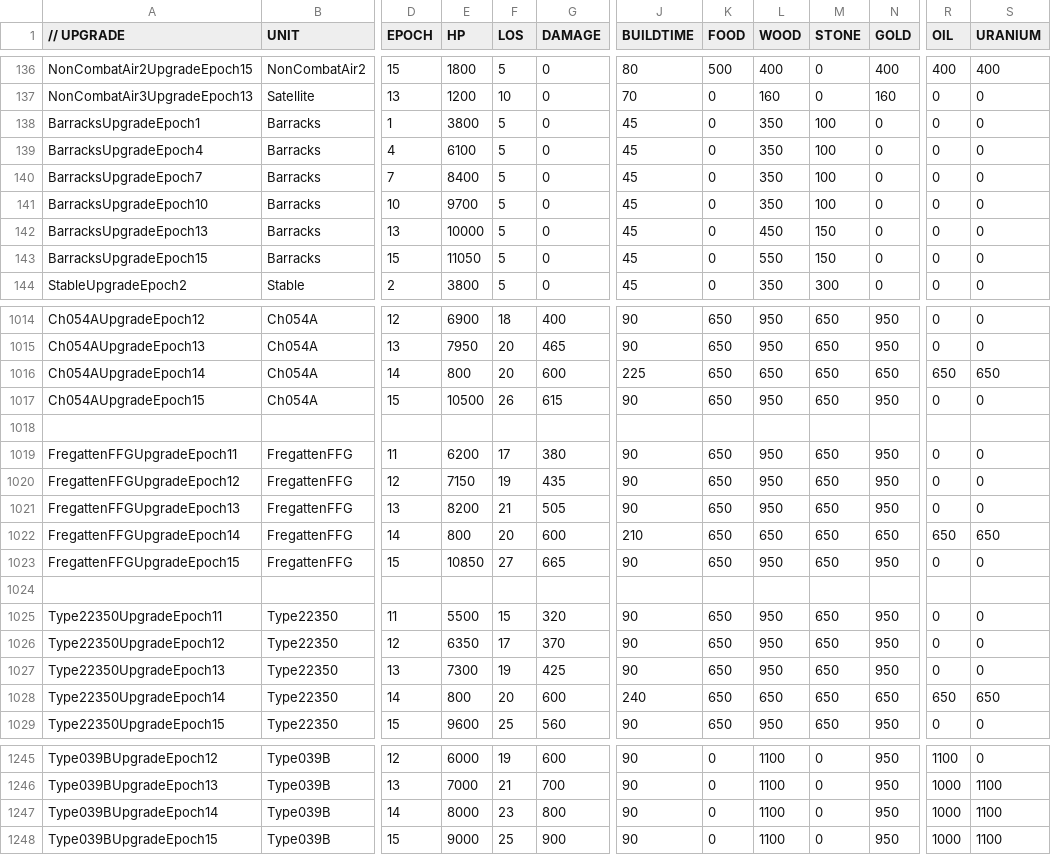
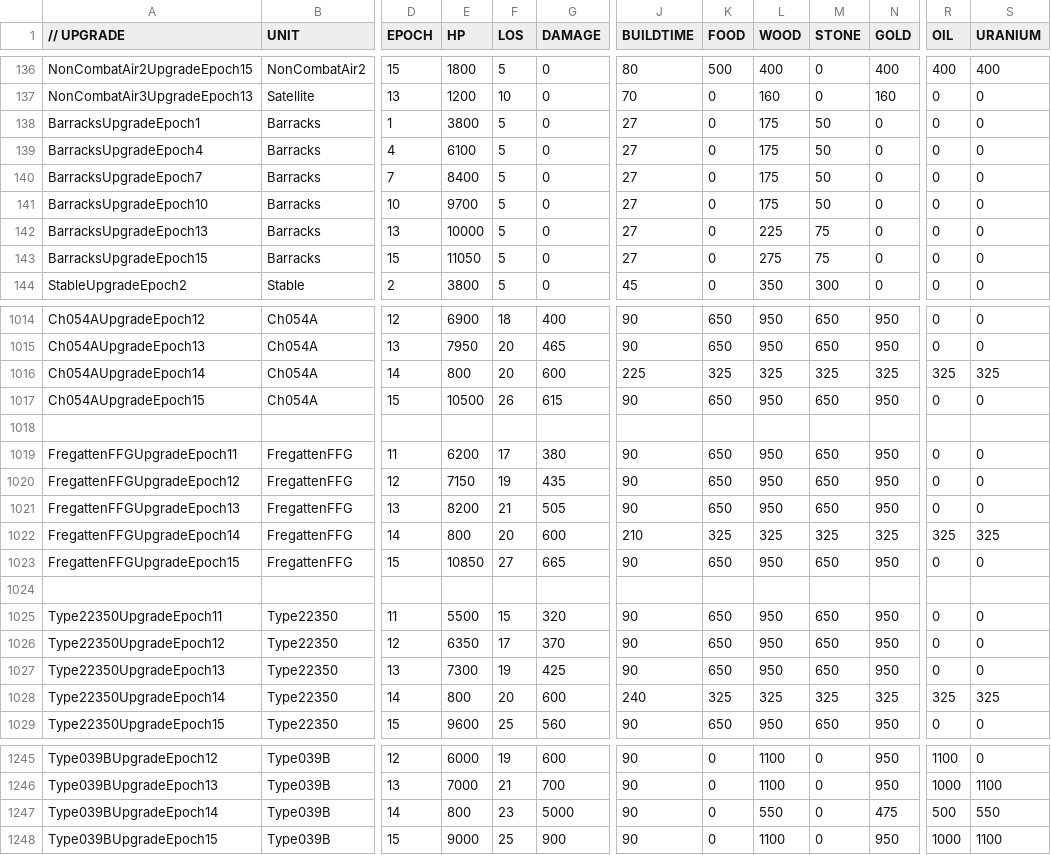
Before and after one commit to luojiang419/ee2, a CSV file: game-metadata/EE2X_db/TechTree/upgrade_unittypes.csv, drawn as a sheet; only a part is shown, gaps mark what is left out; the diff covers the shown part only; the diff names each change by its address in the sheet, - before the commit and + after, or states it on an @@ line.

```diff
--- a/game-metadata/EE2X_db/TechTree/upgrade_unittypes.csv
+++ b/game-metadata/EE2X_db/TechTree/upgrade_unittypes.csv
-J138:J143 (BUILDTIME): 45
+J138:J143 (BUILDTIME): 27
-L138:L141 (WOOD): 350
+L138:L141 (WOOD): 175
-M138:M141 (STONE): 100
+M138:M141 (STONE): 50
-L142 (WOOD): 450
+L142 (WOOD): 225
-M142:M143 (STONE): 150
+M142:M143 (STONE): 75
-L143 (WOOD): 550
+L143 (WOOD): 275
-K1016 (FOOD): 650
+K1016 (FOOD): 325
-L1016 (WOOD): 650
+L1016 (WOOD): 325
-M1016 (STONE): 650
+M1016 (STONE): 325
-N1016 (GOLD): 650
+N1016 (GOLD): 325
-R1016 (OIL): 650
+R1016 (OIL): 325
-S1016 (URANIUM): 650
+S1016 (URANIUM): 325
-K1022 (FOOD): 650
+K1022 (FOOD): 325
-L1022 (WOOD): 650
+L1022 (WOOD): 325
-M1022 (STONE): 650
+M1022 (STONE): 325
-N1022 (GOLD): 650
+N1022 (GOLD): 325
-R1022 (OIL): 650
+R1022 (OIL): 325
-S1022 (URANIUM): 650
+S1022 (URANIUM): 325
-K1028 (FOOD): 650
+K1028 (FOOD): 325
-L1028 (WOOD): 650
+L1028 (WOOD): 325
-M1028 (STONE): 650
+M1028 (STONE): 325
-N1028 (GOLD): 650
+N1028 (GOLD): 325
-R1028 (OIL): 650
+R1028 (OIL): 325
-S1028 (URANIUM): 650
+S1028 (URANIUM): 325
-E1247 (HP): 8000
+E1247 (HP): 800
-G1247 (DAMAGE): 800
+G1247 (DAMAGE): 5000
-L1247 (WOOD): 1100
+L1247 (WOOD): 550
-N1247 (GOLD): 950
+N1247 (GOLD): 475
-R1247 (OIL): 1000
+R1247 (OIL): 500
-S1247 (URANIUM): 1100
+S1247 (URANIUM): 550
```
Also changed, not shown: 25 edited cells elsewhere in this file, game-metadata/EE2X_db/TechTree/dbtechtreenode.csv, 22 other files.
